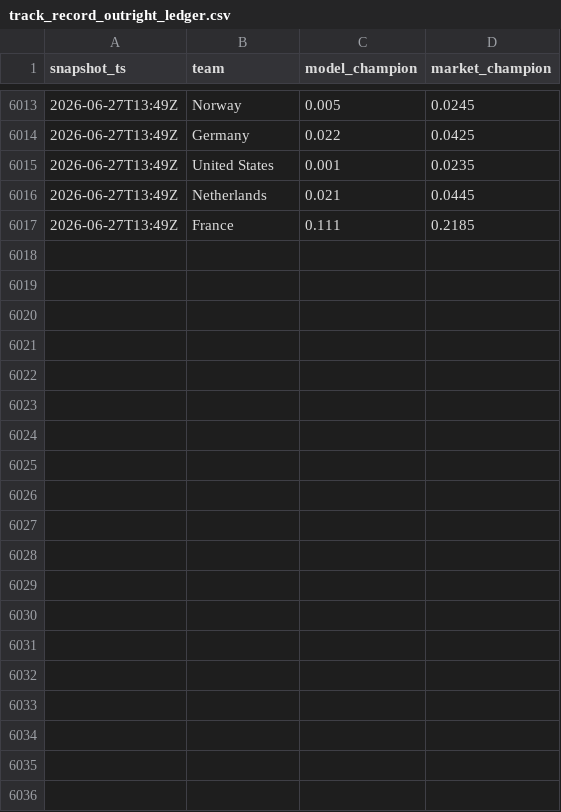
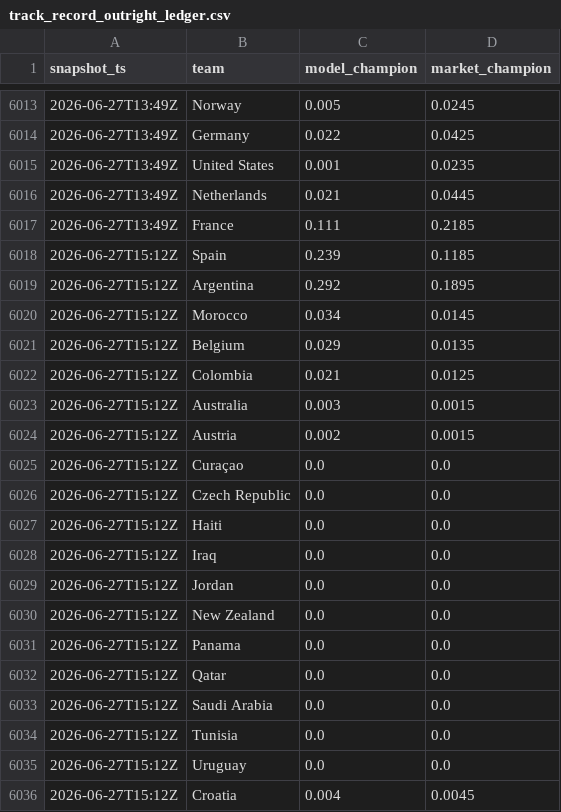
Before and after one commit to matteodethomasis-svg/wc2026-model, a CSV file: reports/track_record_outright_ledger.csv, drawn as a sheet; only a part is shown, gaps mark what is left out; the diff covers the shown part only.

```diff
--- a/reports/track_record_outright_ledger.csv
+++ b/reports/track_record_outright_ledger.csv
@@ -6017 +6017,20 @@ snapshot_ts,team,model_champion,market_champion
 2026-06-27T13:49Z,France,0.111,0.2185
+2026-06-27T15:12Z,Spain,0.239,0.1185
+2026-06-27T15:12Z,Argentina,0.292,0.1895
+2026-06-27T15:12Z,Morocco,0.034,0.0145
+2026-06-27T15:12Z,Belgium,0.029,0.0135
+2026-06-27T15:12Z,Colombia,0.021,0.0125
+2026-06-27T15:12Z,Australia,0.003,0.0015
+2026-06-27T15:12Z,Austria,0.002,0.0015
+2026-06-27T15:12Z,Curaçao,0.0,0.0
+2026-06-27T15:12Z,Czech Republic,0.0,0.0
+2026-06-27T15:12Z,Haiti,0.0,0.0
+2026-06-27T15:12Z,Iraq,0.0,0.0
+2026-06-27T15:12Z,Jordan,0.0,0.0
+2026-06-27T15:12Z,New Zealand,0.0,0.0
+2026-06-27T15:12Z,Panama,0.0,0.0
+2026-06-27T15:12Z,Qatar,0.0,0.0
+2026-06-27T15:12Z,Saudi Arabia,0.0,0.0
+2026-06-27T15:12Z,Tunisia,0.0,0.0
+2026-06-27T15:12Z,Uruguay,0.0,0.0
+2026-06-27T15:12Z,Croatia,0.004,0.0045
```
Also changed, not shown: 28 added rows elsewhere in this file, data/interim/polymarket_world_cup_winner.csv, 3 other files.
